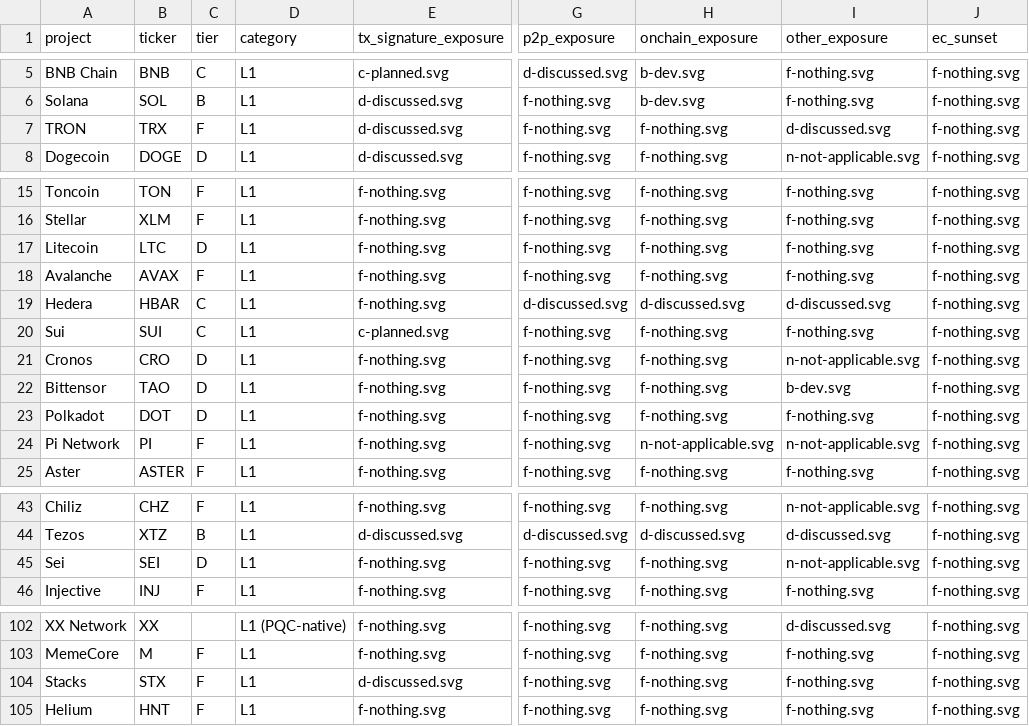
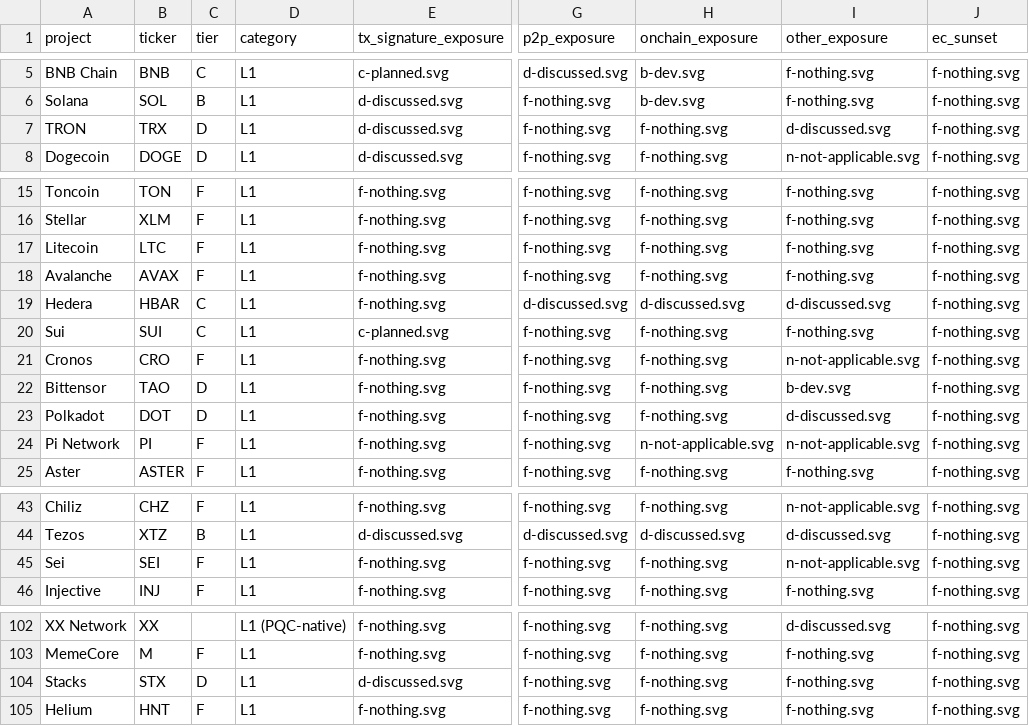
Before and after one commit to tectonic-labs/quantum-tracker-data, a CSV file: chains.csv, drawn as a sheet; only a part is shown, gaps mark what is left out; the diff names each change by its address in the sheet, - before the commit and + after, or states it on an @@ line.

Commit message:
fix: re-evaluate chain tier rankings for consistency
- F tier now strictly requires all-F/NA lanes (PoW consensus=done excluded)
- Promote TRON, Stacks from F→D (have discussed lanes)
- Demote Cronos, Sei, Litecoin from D→F (no migration-relevant activity)
- Upgrade Polkadot other_exposure to discussed (QuantumGuard grant, pqc-gateway PoC)

```diff
--- a/chains.csv
+++ b/chains.csv
-C7 (tier): F
+C7 (tier): D
-C17 (tier): D
+C17 (tier): F
-C21 (tier): D
+C21 (tier): F
-I23 (other_exposure): f-nothing.svg
+I23 (other_exposure): d-discussed.svg
-C45 (tier): D
+C45 (tier): F
-C104 (tier): F
+C104 (tier): D
```
